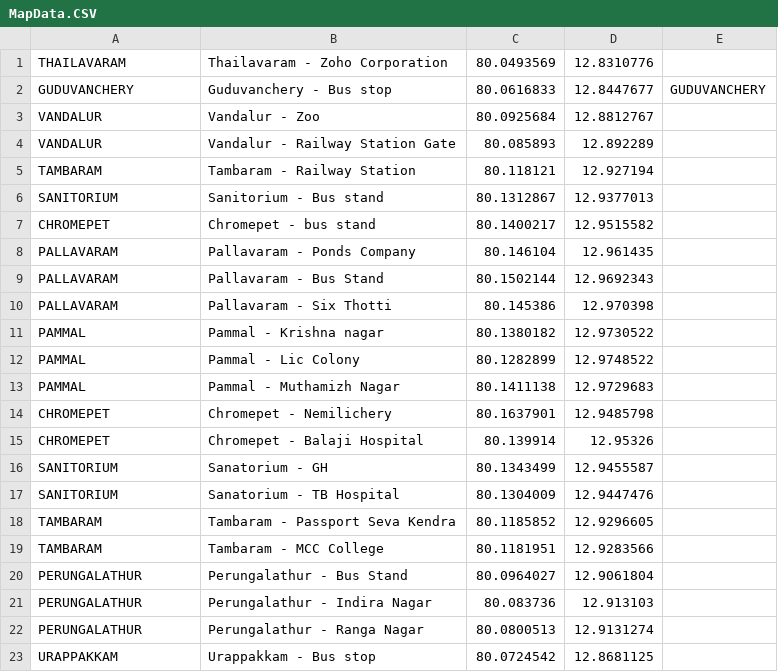
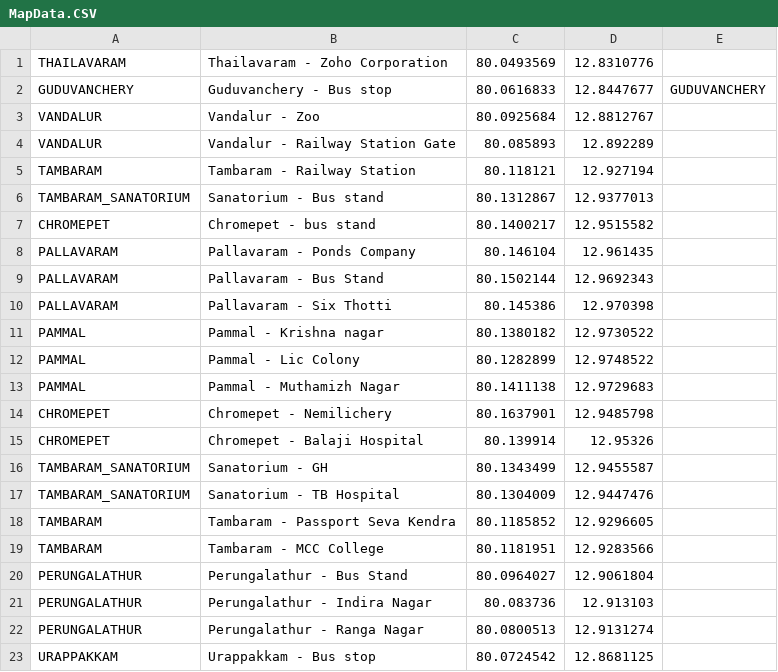
Before and after one commit to poojappd/Cab_Booking_Booking_Kotlin, a CSV file: src/main/Data_Resources/MapData.CSV, drawn as a sheet; only a part is shown.

```diff
--- a/src/main/Data_Resources/MapData.CSV
+++ b/src/main/Data_Resources/MapData.CSV
@@ -5,3 +5,3 @@ VANDALUR,Vandalur - Railway Station Gate,80.085893,12.892289,
 TAMBARAM,Tambaram - Railway Station,80.118121,12.927194,
-SANITORIUM,Sanitorium - Bus stand,80.1312867,12.9377013,
+TAMBARAM_SANATORIUM,Sanatorium - Bus stand,80.1312867,12.9377013,
 CHROMEPET,Chromepet - bus stand,80.1400217,12.9515582,
@@ -15,4 +15,4 @@ CHROMEPET,Chromepet - Nemilichery,80.1637901,12.9485798,
 CHROMEPET,Chromepet - Balaji Hospital,80.139914,12.95326,
-SANITORIUM,Sanatorium - GH,80.1343499,12.9455587,
-SANITORIUM,Sanatorium - TB Hospital,80.1304009,12.9447476,
+TAMBARAM_SANATORIUM,Sanatorium - GH,80.1343499,12.9455587,
+TAMBARAM_SANATORIUM,Sanatorium - TB Hospital,80.1304009,12.9447476,
 TAMBARAM,Tambaram - Passport Seva Kendra,80.1185852,12.9296605,
```
Also changed, not shown: 38 other files.
